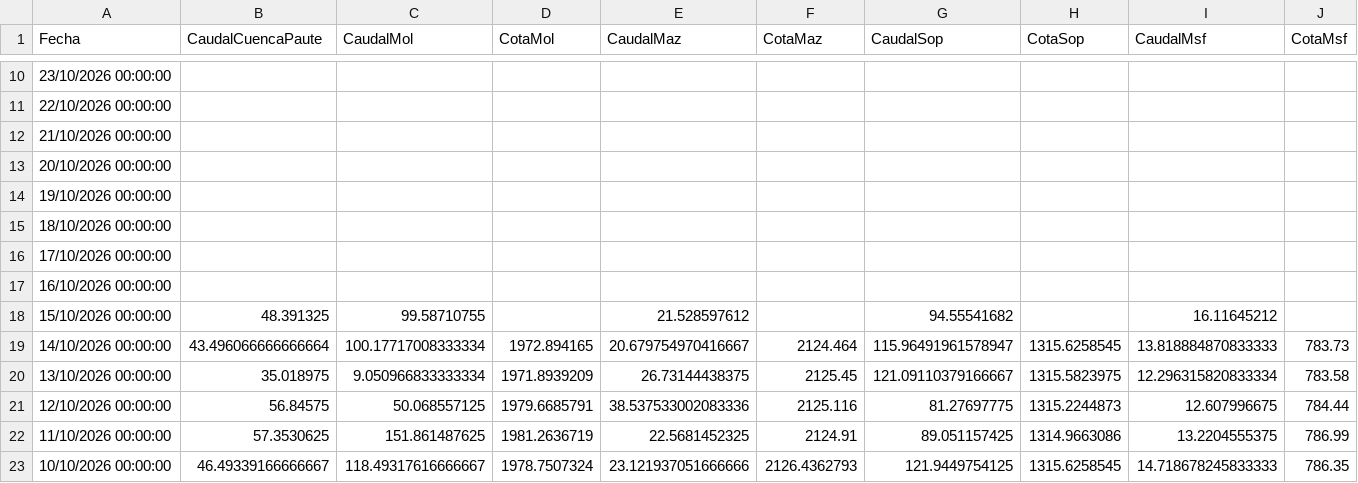
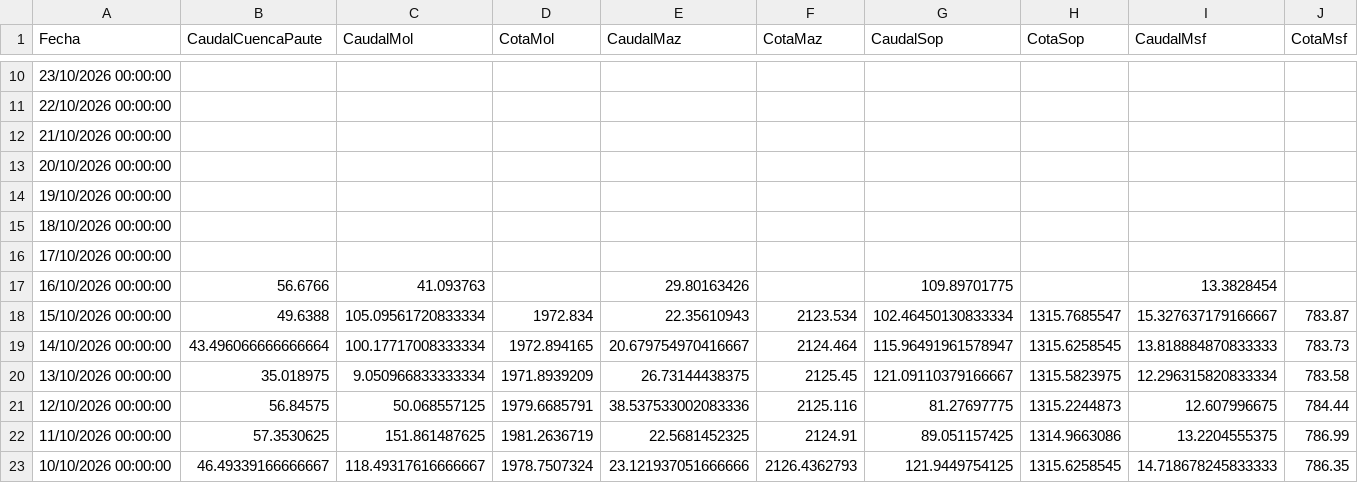
Before and after one commit to davidmunoz-create/hidroelectricamazar, a CSV file: data/mensual.csv, drawn as a sheet; only a part is shown, gaps mark what is left out.

```diff
--- a/data/mensual.csv
+++ b/data/mensual.csv
@@ -16,4 +16,4 @@ Fecha,CaudalCuencaPaute,CaudalMol,CotaMol,CaudalMaz,CotaMaz,CaudalSop,CotaSop,Ca
 "17/10/2026 00:00:00",,,,,,,,,
-"16/10/2026 00:00:00",,,,,,,,,
-"15/10/2026 00:00:00",48.391325,99.58710755,,21.528597612,,94.55541682,,16.11645212,
+"16/10/2026 00:00:00",56.6766,41.093763,,29.80163426,,109.89701775,,13.3828454,
+"15/10/2026 00:00:00",49.6388,105.09561720833334,1972.834,22.35610943,2123.534,102.46450130833334,1315.7685547,15.327637179166667,783.87
 "14/10/2026 00:00:00",43.496066666666664,100.17717008333334,1972.894165,20.679754970416667,2124.464,115.96491961578947,1315.6258545,13.818884870833333,783.73
```
Also changed, not shown: data/diario.csv.
